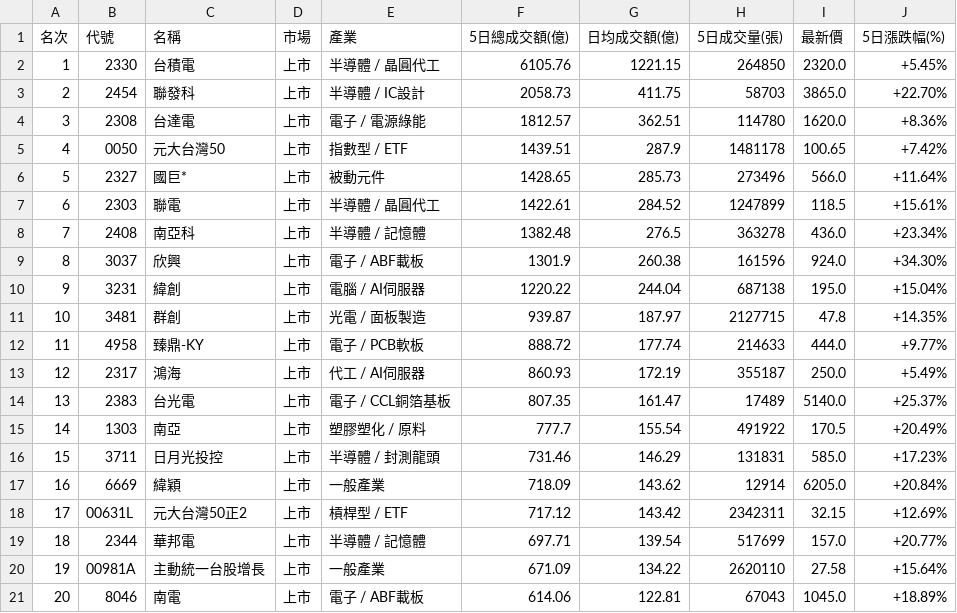
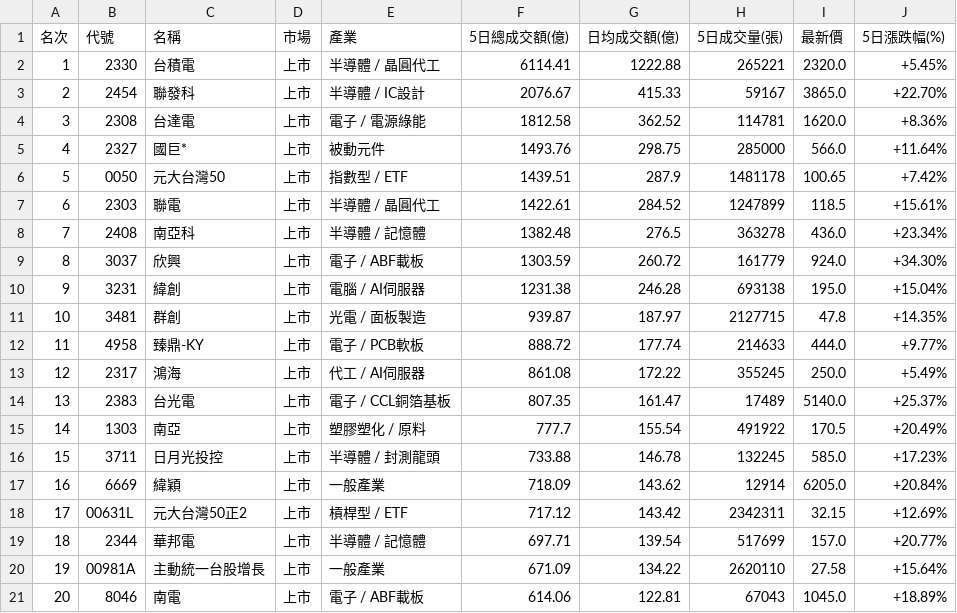
Before and after one commit to jain-ze/tw_stock, a CSV file: taiwan_stock_top20_trading_value_5days_2026-08-04.csv, drawn as a sheet.

Commit message:
Auto update TW Stock analysis reports & cards: 2026-08-04

```diff
--- a/taiwan_stock_top20_trading_value_5days_2026-08-04.csv
+++ b/taiwan_stock_top20_trading_value_5days_2026-08-04.csv
@@ -1,17 +1,17 @@
 名次,代號,名稱,市場,產業,5日總成交額(億),日均成交額(億),5日成交量(張),最新價,5日漲跌幅(%)
-1,2330,台積電,上市,半導體 / 晶圓代工,6105.76,1221.15,264850,2320.0,+5.45%
-2,2454,聯發科,上市,半導體 / IC設計,2058.73,411.75,58703,3865.0,+22.70%
-3,2308,台達電,上市,電子 / 電源綠能,1812.57,362.51,114780,1620.0,+8.36%
-4,0050,元大台灣50,上市,指數型 / ETF,1439.51,287.9,1481178,100.65,+7.42%
-5,2327,國巨*,上市,被動元件,1428.65,285.73,273496,566.0,+11.64%
+1,2330,台積電,上市,半導體 / 晶圓代工,6114.41,1222.88,265221,2320.0,+5.45%
+2,2454,聯發科,上市,半導體 / IC設計,2076.67,415.33,59167,3865.0,+22.70%
+3,2308,台達電,上市,電子 / 電源綠能,1812.58,362.52,114781,1620.0,+8.36%
+4,2327,國巨*,上市,被動元件,1493.76,298.75,285000,566.0,+11.64%
+5,0050,元大台灣50,上市,指數型 / ETF,1439.51,287.9,1481178,100.65,+7.42%
 6,2303,聯電,上市,半導體 / 晶圓代工,1422.61,284.52,1247899,118.5,+15.61%
 7,2408,南亞科,上市,半導體 / 記憶體,1382.48,276.5,363278,436.0,+23.34%
-8,3037,欣興,上市,電子 / ABF載板,1301.9,260.38,161596,924.0,+34.30%
-9,3231,緯創,上市,電腦 / AI伺服器,1220.22,244.04,687138,195.0,+15.04%
+8,3037,欣興,上市,電子 / ABF載板,1303.59,260.72,161779,924.0,+34.30%
+9,3231,緯創,上市,電腦 / AI伺服器,1231.38,246.28,693138,195.0,+15.04%
 10,3481,群創,上市,光電 / 面板製造,939.87,187.97,2127715,47.8,+14.35%
 11,4958,臻鼎-KY,上市,電子 / PCB軟板,888.72,177.74,214633,444.0,+9.77%
-12,2317,鴻海,上市,代工 / AI伺服器,860.93,172.19,355187,250.0,+5.49%
+12,2317,鴻海,上市,代工 / AI伺服器,861.08,172.22,355245,250.0,+5.49%
 13,2383,台光電,上市,電子 / CCL銅箔基板,807.35,161.47,17489,5140.0,+25.37%
 14,1303,南亞,上市,塑膠塑化 / 原料,777.7,155.54,491922,170.5,+20.49%
-15,3711,日月光投控,上市,半導體 / 封測龍頭,731.46,146.29,131831,585.0,+17.23%
+15,3711,日月光投控,上市,半導體 / 封測龍頭,733.88,146.78,132245,585.0,+17.23%
 16,6669,緯穎,上市,一般產業,718.09,143.62,12914,6205.0,+20.84%
```
Also changed, not shown: 7 other files.
